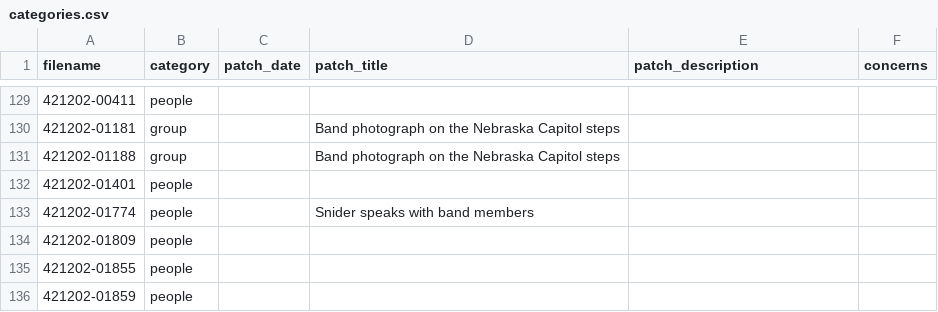
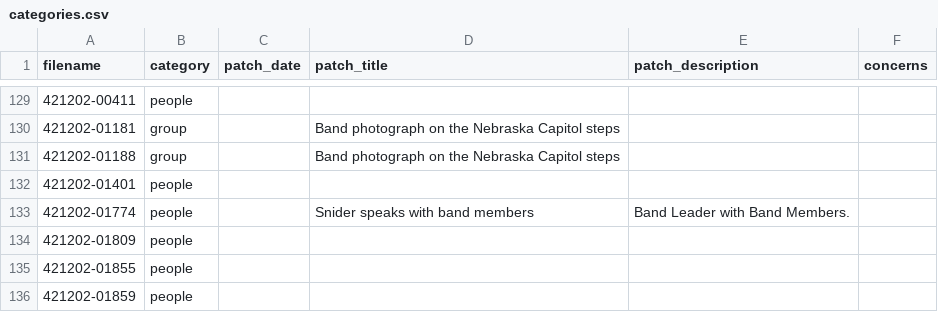
Before and after one commit to CDRH/bandhistory_middleman, a CSV file: data/image_metadata/categories.csv, drawn as a sheet; only a part is shown, gaps mark what is left out; the diff covers the shown part only.

```diff
--- a/data/image_metadata/categories.csv
+++ b/data/image_metadata/categories.csv
@@ -132,3 +132,3 @@ filename,category,patch_date,patch_title,patch_description,concerns
 421202-01401,people,,,,
-421202-01774,people,,Snider speaks with band members,,
+421202-01774,people,,Snider speaks with band members,Band Leader with Band Members.,
 421202-01809,people,,,,
```
Also changed, not shown: 16 edited cells elsewhere in this file, 3 other files.
